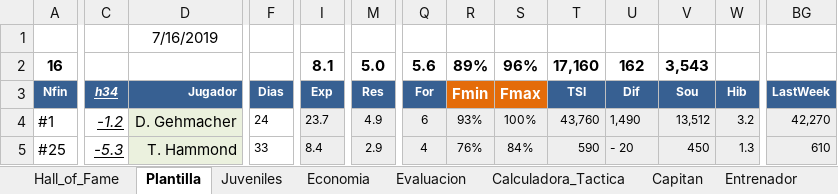
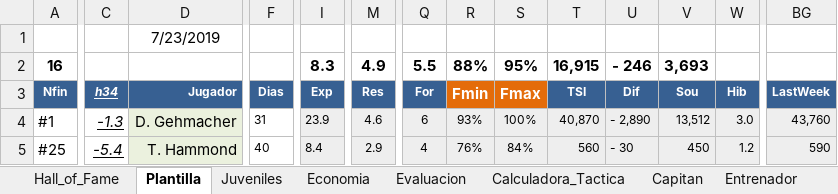
Before and after one commit to uny11/HI, an Excel workbook: projects/current/hattrick/1-ObiW@n.xlsx, sheet Plantilla, drawn as a sheet; only a part is shown, gaps mark what is left out; values as stored, in another font and other column widths than the file's, no borders; conditional formats not drawn; the diff covers the shown part only; the diff names each change by its address in the sheet, - before the commit and + after, or states it on an @@ line.

```diff
--- a/projects/current/hattrick/1-ObiW@n.xlsx (sheet Plantilla)
+++ b/projects/current/hattrick/1-ObiW@n.xlsx (sheet Plantilla)
-D1 (Jugador): 7/16/2019
+D1 (Jugador): 7/23/2019
-I2 (Exp): 8.1
+I2 (Exp): 8.3
-M2 (Res): 5.0
+M2 (Res): 4.9
-Q2 (For): 5.6
+Q2 (For): 5.5
-R2 (Fmin): 89%
+R2 (Fmin): 88%
-S2 (Fmax): 96%
+S2 (Fmax): 95%
-T2 (TSI): 17,160
+T2 (TSI): 16,915
-U2 (Dif): 162
+U2 (Dif): - 246
-V2 (Sou): 3,543
+V2 (Sou): 3,693
-C4 (h34): -1.2
+C4 (h34): -1.3
-F4 (Dias): 24
+F4 (Dias): 31
-I4 (Exp): 23.7
+I4 (Exp): 23.9
-M4 (Res): 4.9
+M4 (Res): 4.6
-T4 (TSI): 43,760
+T4 (TSI): 40,870
-U4 (Dif): 1,490
+U4 (Dif): - 2,890
-W4 (Hib): 3.2
+W4 (Hib): 3.0
-BG4 (LastWeek): 42,270
+BG4 (LastWeek): 43,760
-C5 (h34): -5.3
+C5 (h34): -5.4
-F5 (Dias): 33
+F5 (Dias): 40
-T5 (TSI): 590
+T5 (TSI): 560
-U5 (Dif): - 20
+U5 (Dif): - 30
-W5 (Hib): 1.3
+W5 (Hib): 1.2
-BG5 (LastWeek): 610
+BG5 (LastWeek): 590
```
Also changed, not shown: 3 added rows, 3 removed rows and 468 edited cells elsewhere in this sheet, sheet Evaluacion, sheet Juveniles, sheet Economia, sheet Calculadora_Tactica, sheet Capitan, sheet Entrenamiento, 8 more sheets, formulas that keep their value, projects/current/hattrick/1-Luke.xlsx, projects/current/hattrick/1-V@der.xlsx, 1 other file.
